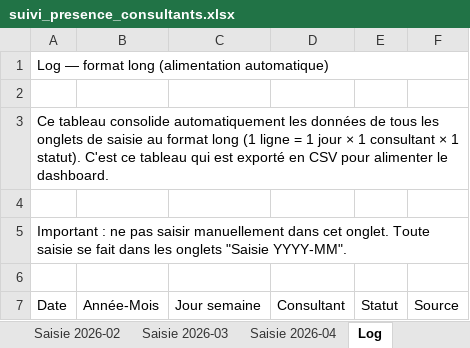
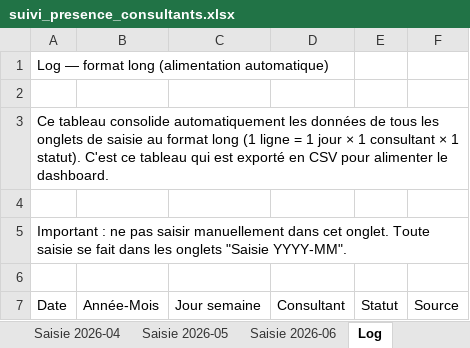
Before and after one commit to jeremie-kieffer/ikxo-presence-dashboard, an Excel workbook: public/data/suivi_presence_consultants.xlsx, sheet Log, drawn as a sheet; values as stored, in another font and other column widths than the file's, no borders; the diff names each change by its address in the sheet, - before the commit and + after, or states it on an @@ line.

Commit message:
Mise a jour presences mai 2026 + onglets Saisie 2026-05/06

```diff
--- a/public/data/suivi_presence_consultants.xlsx (sheet Log)
+++ b/public/data/suivi_presence_consultants.xlsx (sheet Log)
+sheet tab: Saisie 2026-05
+sheet tab: Saisie 2026-06
-A1:F1 merged
-A3:F3 merged
-A5:F5 merged
```
Also changed, not shown: sheet Synthèse consultant, sheet Saisie 2026-04, sheet Saisie 2026-03, sheet Saisie 2026-02, sheet Synthèse mensuelle, sheet Convention, 2 more sheets, formulas that keep their value.
